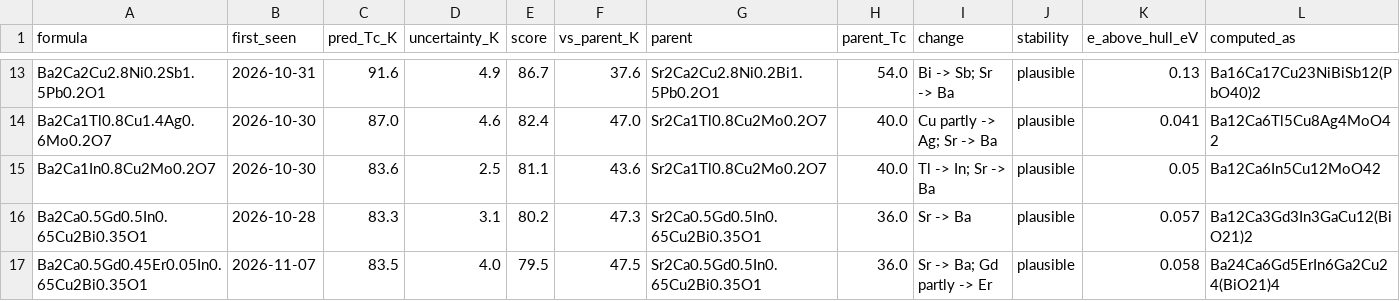
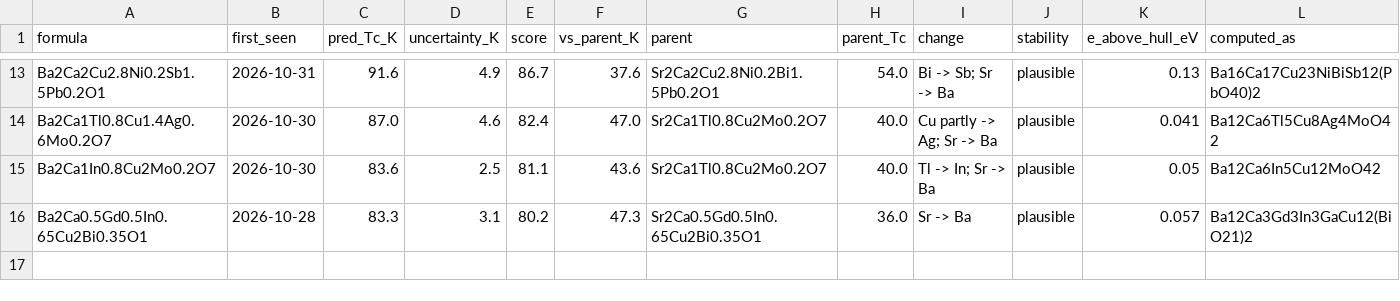
Before and after one commit to jasonbrelsford/superconductor-screen, a CSV file: results/2026-11-07/hits.csv, drawn as a sheet; only a part is shown, gaps mark what is left out; the diff names each change by its address in the sheet, - before the commit and + after, or states it on an @@ line.

```diff
--- a/results/2026-11-07/hits.csv
+++ b/results/2026-11-07/hits.csv
-row 17: Ba2Ca0.5Gd0.45Er0.05In0.65Cu2Bi0.35O1 | 2026-11-07 | 83.5 | 4.0 | 79.5 | 47.5 | Sr2Ca0.5Gd0.5In0.65Cu2Bi0.35O1 | 36.0 | Sr -> Ba; Gd partly -> Er | plausible | 0.058 | Ba24Ca6Gd5ErIn6Ga2Cu24(BiO21)4
```
Also changed, not shown: results/2026-11-07/gain.csv, results/2026-11-07/highest.csv, 7 other files.
